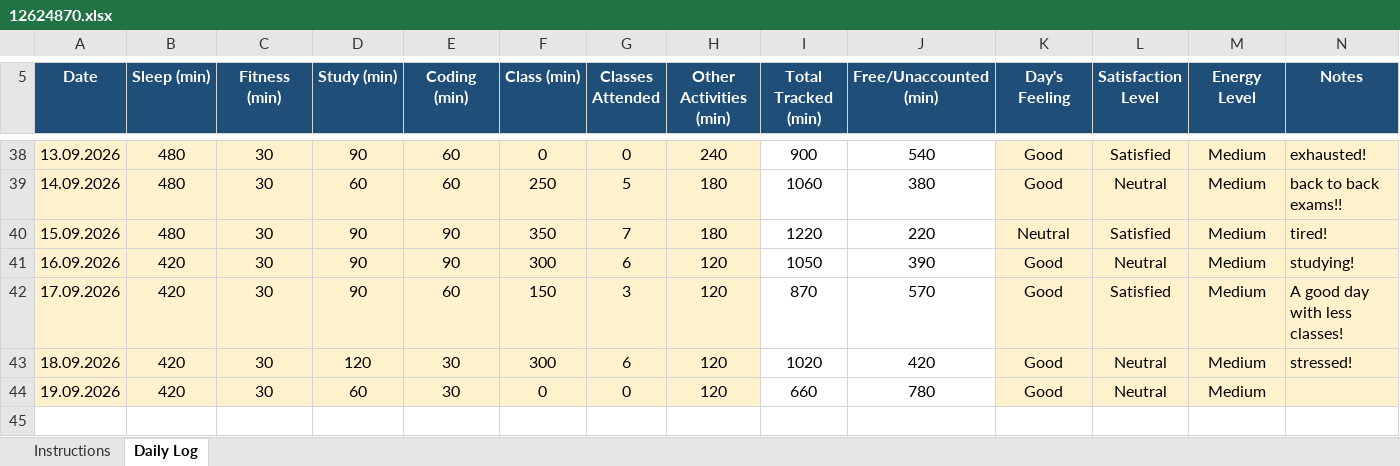
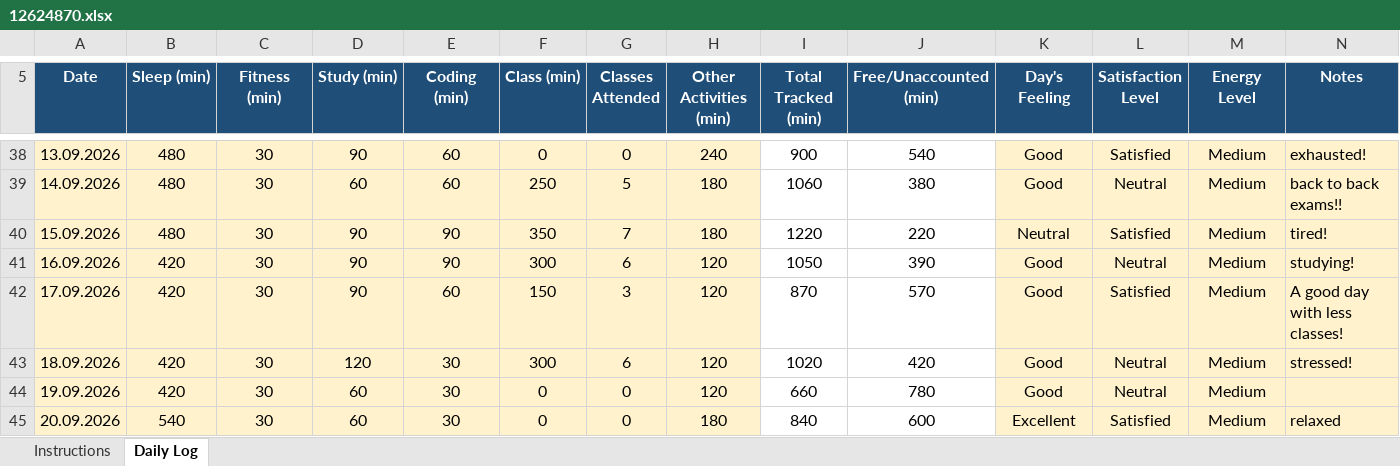
Before and after one commit to aquilmahmood/CAP776, an Excel workbook: 12624870.xlsx, sheet Daily Log, drawn as a sheet; only a part is shown, gaps mark what is left out; values as stored, in another font and other column widths than the file's, no borders; conditional formats not drawn; the diff names each change by its address in the sheet, - before the commit and + after, or states it on an @@ line.

Commit message:
"daily activity update"

```diff
--- a/12624870.xlsx (sheet Daily Log)
+++ b/12624870.xlsx (sheet Daily Log)
+row 45: 20.09.2026 | 540 | 30 | 60 | 30 | 0 | 0 | 180 | 840 | 600 | Excellent | Satisfied | Medium | relaxed
```
